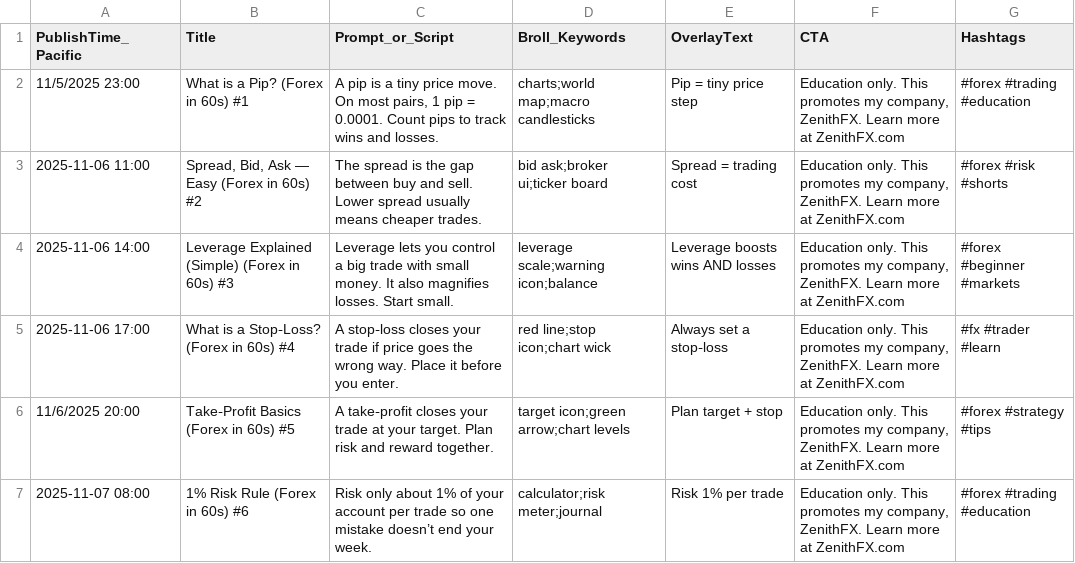
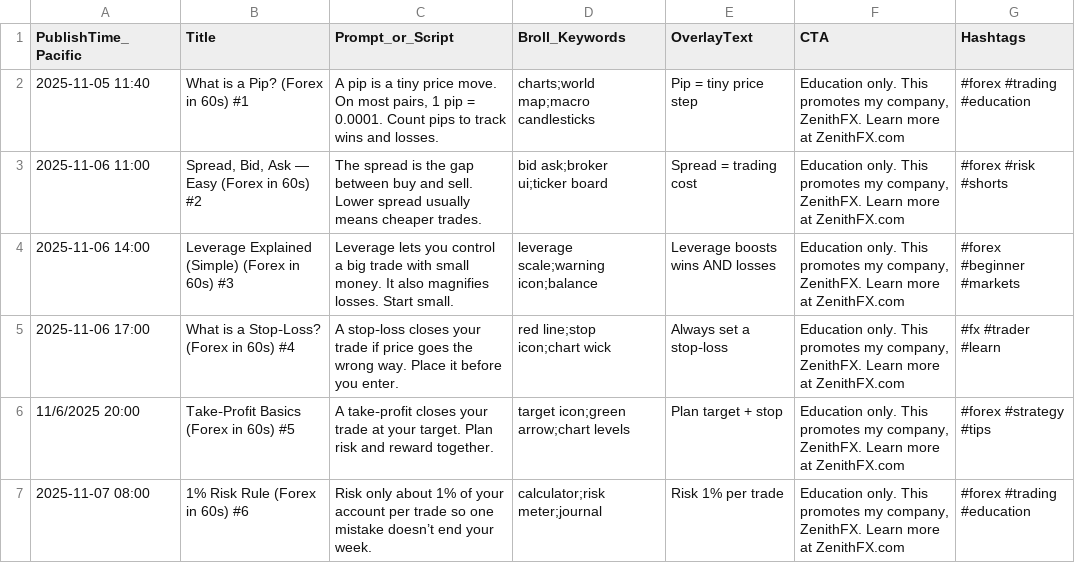
Before and after one commit to realzenithfx/forex-video-factory, a CSV file: forex_step1_prompts_2000.csv, drawn as a sheet; only a part is shown.

Commit message:
Update forex_step1_prompts_2000.csv

```diff
--- a/forex_step1_prompts_2000.csv
+++ b/forex_step1_prompts_2000.csv
@@ -1,3 +1,3 @@
 PublishTime_Pacific,Title,Prompt_or_Script,Broll_Keywords,OverlayText,CTA,Hashtags
-11/5/2025 23:00,What is a Pip? (Forex in 60s) #1,"A pip is a tiny price move. On most pairs, 1 pip = 0.0001. Count pips to track wins and losses.",charts;world map;macro candlesticks,Pip = tiny price step,"Education only. This promotes my company, ZenithFX. Learn more at ZenithFX.com",#forex #trading #education
+2025-11-05 11:40,What is a Pip? (Forex in 60s) #1,"A pip is a tiny price move. On most pairs, 1 pip = 0.0001. Count pips to track wins and losses.",charts;world map;macro candlesticks,Pip = tiny price step,"Education only. This promotes my company, ZenithFX. Learn more at ZenithFX.com",#forex #trading #education
 2025-11-06 11:00,"Spread, Bid, Ask — Easy (Forex in 60s) #2",The spread is the gap between buy and sell. Lower spread usually means cheaper trades.,bid ask;broker ui;ticker board,Spread = trading cost,"Education only. This promotes my company, ZenithFX. Learn more at ZenithFX.com",#forex #risk #shorts
```
